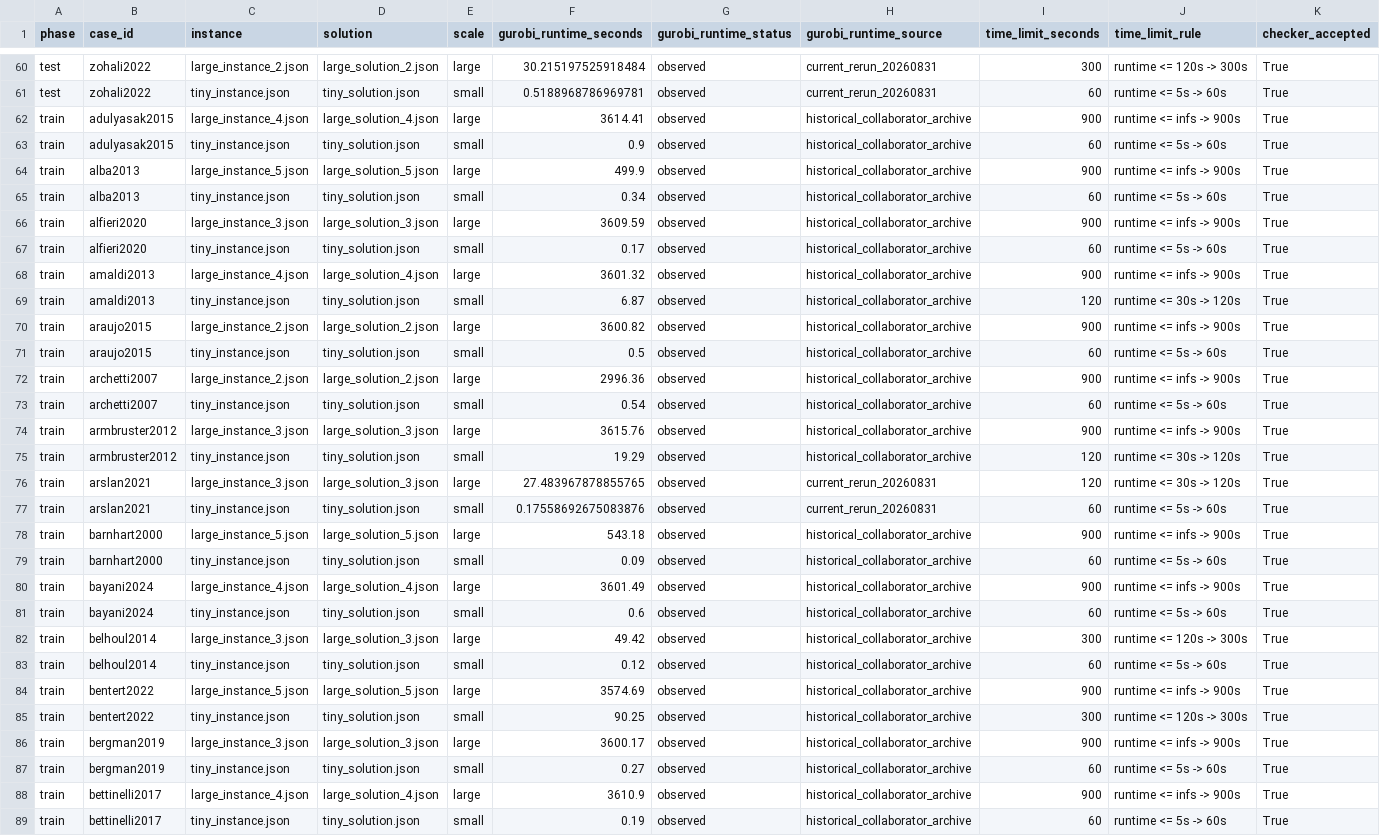
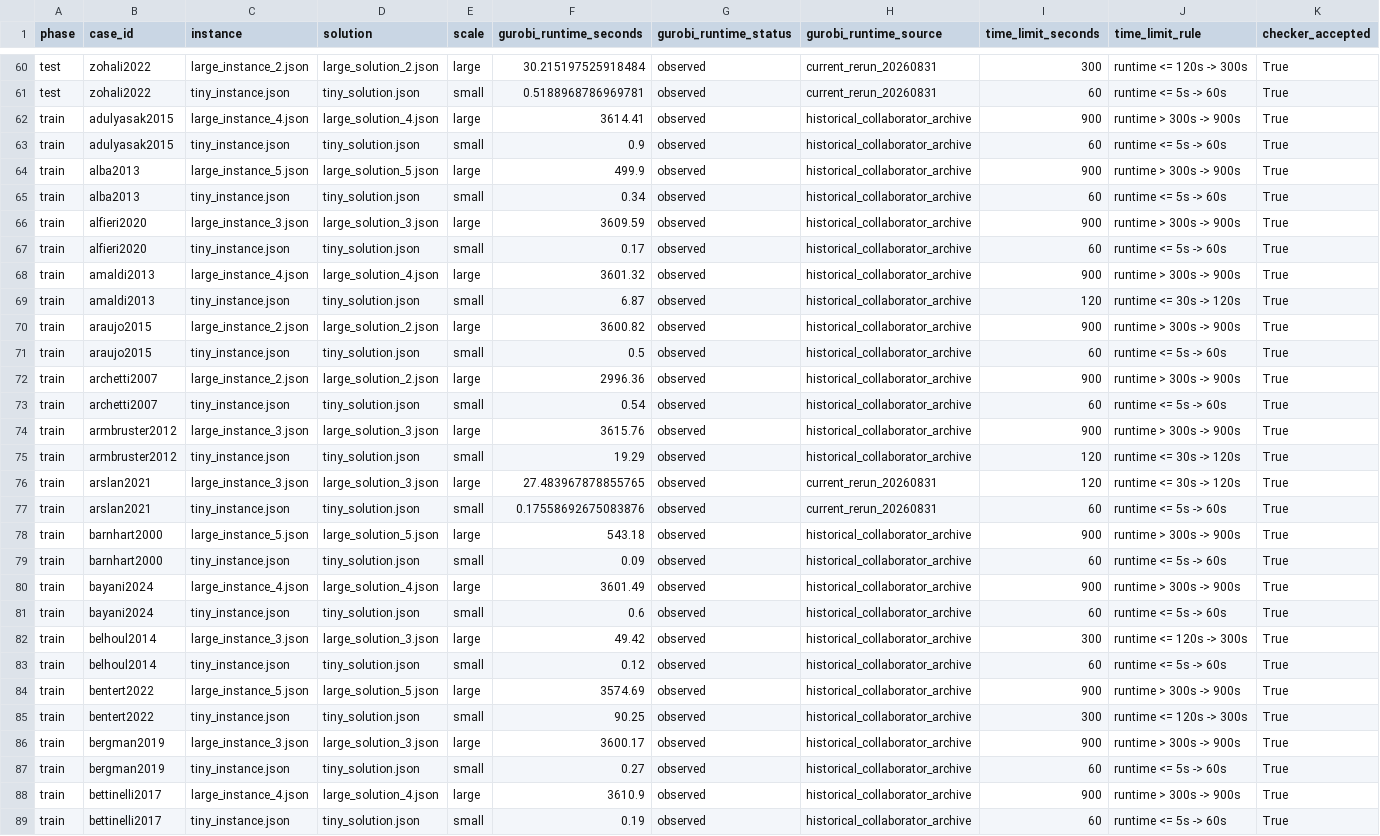
Before and after one commit to Chonghe-Jiang/FrontierOR-RL-Splits, a CSV file: splits/task_ood_low_resource.csv, drawn as a sheet; only a part is shown, gaps mark what is left out; the diff covers the shown part only; the diff names each change by its address in the sheet, - before the commit and + after, or states it on an @@ line.

```diff
--- a/splits/task_ood_low_resource.csv
+++ b/splits/task_ood_low_resource.csv
-J62 (time_limit_rule): runtime <= infs -> 900s
+J62 (time_limit_rule): runtime > 300s -> 900s
-J64 (time_limit_rule): runtime <= infs -> 900s
+J64 (time_limit_rule): runtime > 300s -> 900s
-J66 (time_limit_rule): runtime <= infs -> 900s
+J66 (time_limit_rule): runtime > 300s -> 900s
-J68 (time_limit_rule): runtime <= infs -> 900s
+J68 (time_limit_rule): runtime > 300s -> 900s
-J70 (time_limit_rule): runtime <= infs -> 900s
+J70 (time_limit_rule): runtime > 300s -> 900s
-J72 (time_limit_rule): runtime <= infs -> 900s
+J72 (time_limit_rule): runtime > 300s -> 900s
-J74 (time_limit_rule): runtime <= infs -> 900s
+J74 (time_limit_rule): runtime > 300s -> 900s
-J78 (time_limit_rule): runtime <= infs -> 900s
+J78 (time_limit_rule): runtime > 300s -> 900s
-J80 (time_limit_rule): runtime <= infs -> 900s
+J80 (time_limit_rule): runtime > 300s -> 900s
-J84 (time_limit_rule): runtime <= infs -> 900s
+J84 (time_limit_rule): runtime > 300s -> 900s
-J86 (time_limit_rule): runtime <= infs -> 900s
+J86 (time_limit_rule): runtime > 300s -> 900s
-J88 (time_limit_rule): runtime <= infs -> 900s
+J88 (time_limit_rule): runtime > 300s -> 900s
```
Also changed, not shown: 102 edited cells elsewhere in this file, data/task_catalog.csv, splits/joint_ood.csv, 12 other files.
